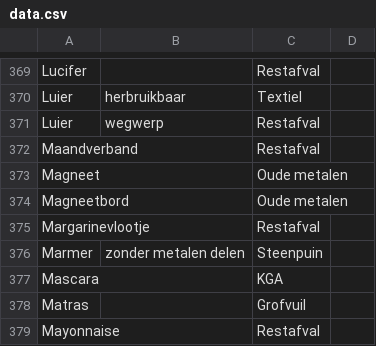
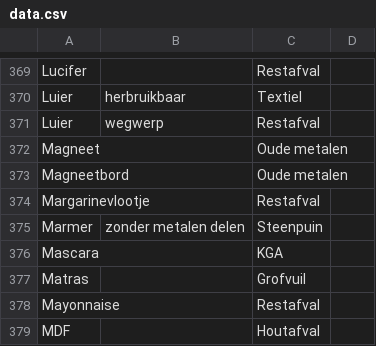
Before and after one commit to hapytex/afvalalfabet, a CSV file: data/data.csv, drawn as a sheet; only a part is shown, gaps mark what is left out; the shorter side is filled out with more unchanged rows; the diff names each change by its address in the sheet, - before the commit and + after, or states it on an @@ line.

```diff
--- a/data/data.csv
+++ b/data/data.csv
-row 372: Maandverband |  | Restafval
```
Also changed, not shown: data/synonyms.csv.
